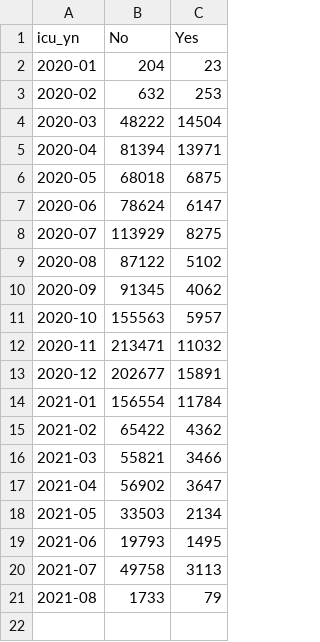
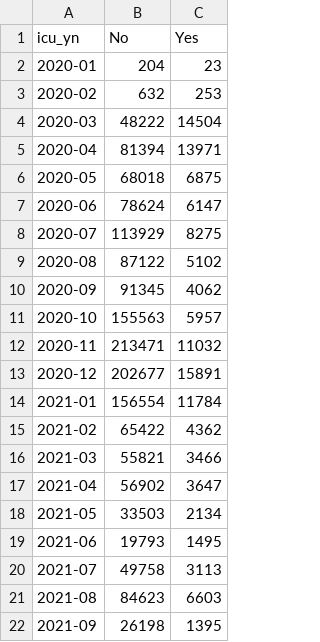
Before and after one commit to wldgkdl/Covid19_visualization, a CSV file: EDA/heavy_symtom_data_groupby.csv, drawn as a sheet.

```diff
--- a/EDA/heavy_symtom_data_groupby.csv
+++ b/EDA/heavy_symtom_data_groupby.csv
@@ -20,2 +20,3 @@ icu_yn,No,Yes
 2021-07,49758,3113
-2021-08,1733,79
+2021-08,84623,6603
+2021-09,26198,1395
```
Also changed, not shown: EDA/age_sex_data_group_by.csv, 4 other files.
